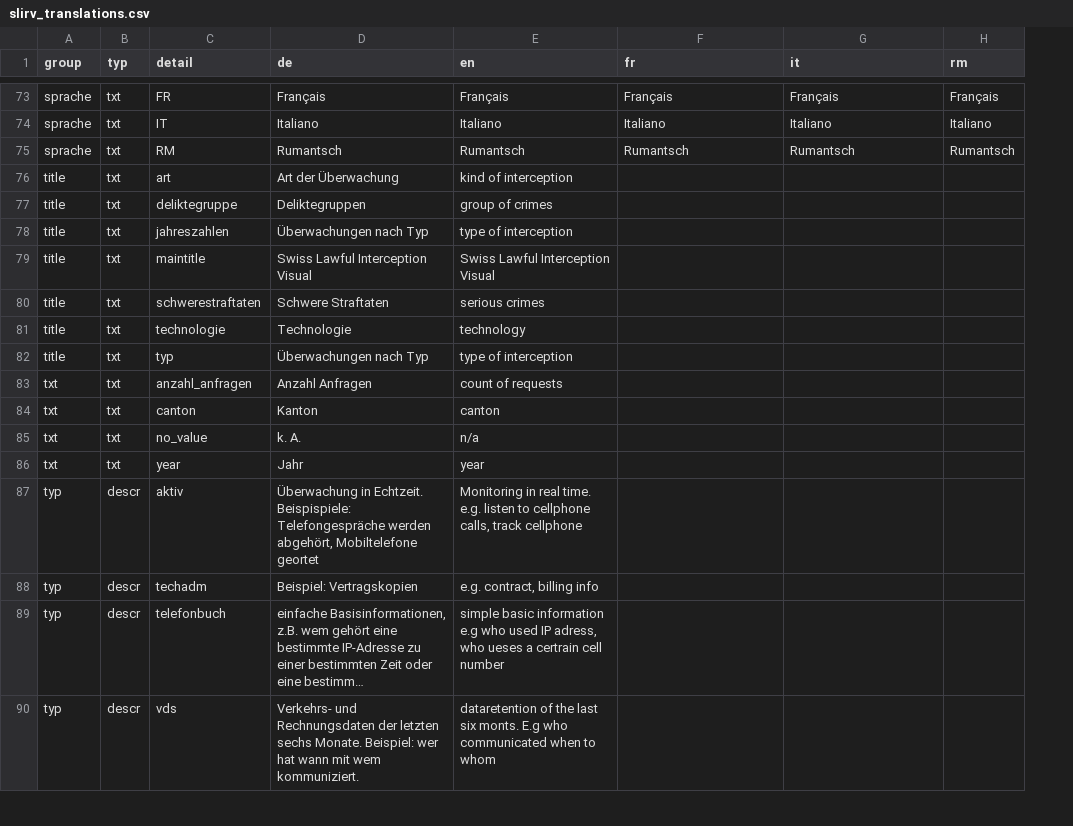
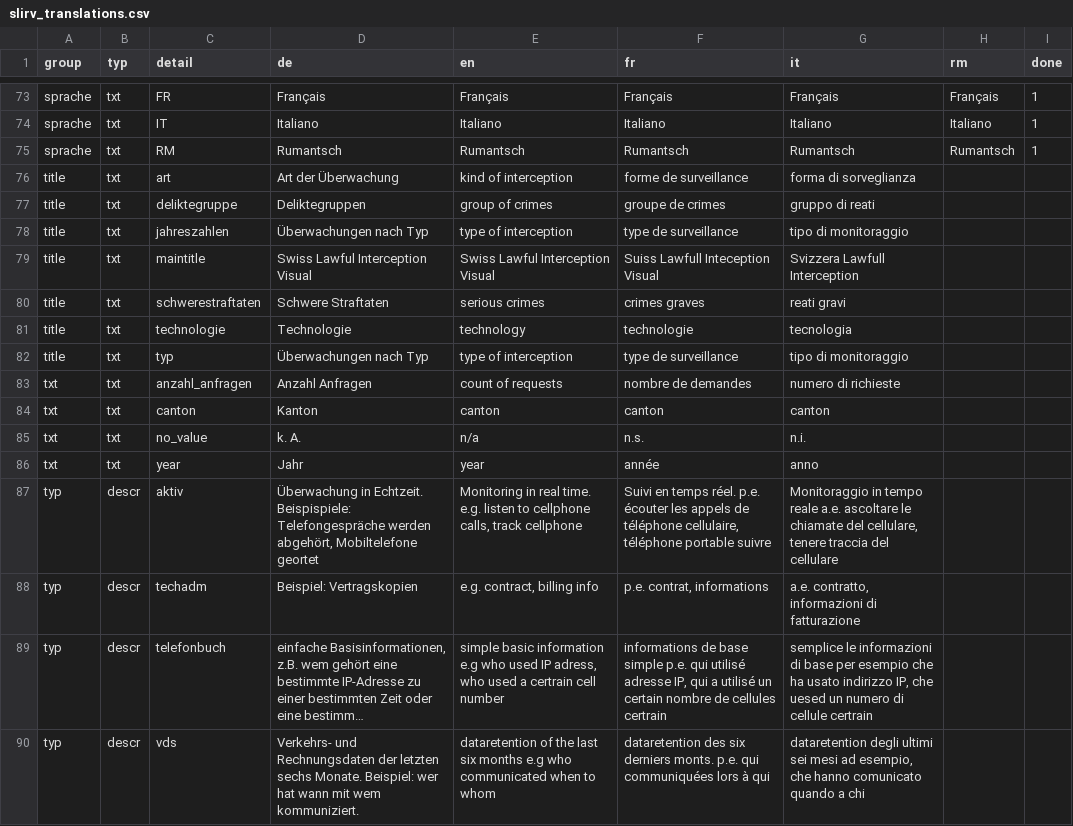
Before and after one commit to ideadapt/swiss-lawful-interception-visualization, a CSV file: app/data/slirv_translations.csv, drawn as a sheet; only a part is shown, gaps mark what is left out; long unchanged cells end in …; the diff covers the shown part only; the diff names each change by its address in the sheet, - before the commit and + after, or states it on an @@ line.

```diff
--- a/app/data/slirv_translations.csv
+++ b/app/data/slirv_translations.csv
+column I (done), rows 73-75: all 1
-F76 (fr): (empty)
+F76 (fr): forme de surveillance
-G76 (it): (empty)
+G76 (it): forma di sorveglianza
-F77 (fr): (empty)
+F77 (fr): groupe de crimes
-G77 (it): (empty)
+G77 (it): gruppo di reati
-F78 (fr): (empty)
+F78 (fr): type de surveillance
-G78 (it): (empty)
+G78 (it): tipo di monitoraggio
-F79 (fr): (empty)
+F79 (fr): Suiss Lawfull Inteception Visual
-G79 (it): (empty)
+G79 (it): Svizzera Lawfull Interception
-F80 (fr): (empty)
+F80 (fr): crimes graves
-G80 (it): (empty)
+G80 (it): reati gravi
-F81 (fr): (empty)
+F81 (fr): technologie
-G81 (it): (empty)
+G81 (it): tecnologia
-F82 (fr): (empty)
+F82 (fr): type de surveillance
-G82 (it): (empty)
+G82 (it): tipo di monitoraggio
-F83 (fr): (empty)
+F83 (fr): nombre de demandes
-G83 (it): (empty)
+G83 (it): numero di richieste
-F84 (fr): (empty)
+F84 (fr): canton
-G84 (it): (empty)
+G84 (it): canton
-F85 (fr): (empty)
+F85 (fr): n.s.
-G85 (it): (empty)
+G85 (it): n.i.
-F86 (fr): (empty)
+F86 (fr): année
-G86 (it): (empty)
+G86 (it): anno
-F87 (fr): (empty)
+F87 (fr): Suivi en temps réel. p.e. écouter les appels de téléphone cellulaire, téléphone portable suivre
-G87 (it): (empty)
+G87 (it): Monitoraggio in tempo reale a.e. ascoltare le chiamate del cellulare, tenere traccia del cellulare
-F88 (fr): (empty)
+F88 (fr): p.e. contrat, informations
-G88 (it): (empty)
+G88 (it): a.e. contratto, informazioni di fatturazione
-E89 (en): …adress, who ueses a certrain…
+E89 (en): …adress, who used a certrain…
-F89 (fr): (empty)
+F89 (fr): informations de base simple p.e. qui utilisé adresse IP, qui a utilisé un certain nombre de cellules certrain
-G89 (it): (empty)
+G89 (it): semplice le informazioni di base per esempio che ha usato indirizzo IP, che uesed un numero di cellule certrain
-E90 (en): …last six monts. E.g who communicated…
+E90 (en): …last six months e.g who communicated…
-F90 (fr): (empty)
+F90 (fr): dataretention des six derniers monts. p.e. qui communiquées lors à qui
-G90 (it): (empty)
+G90 (it): dataretention degli ultimi sei mesi ad esempio, che hanno comunicato quando a chi
```
Also changed, not shown: 94 edited cells elsewhere in this file.
